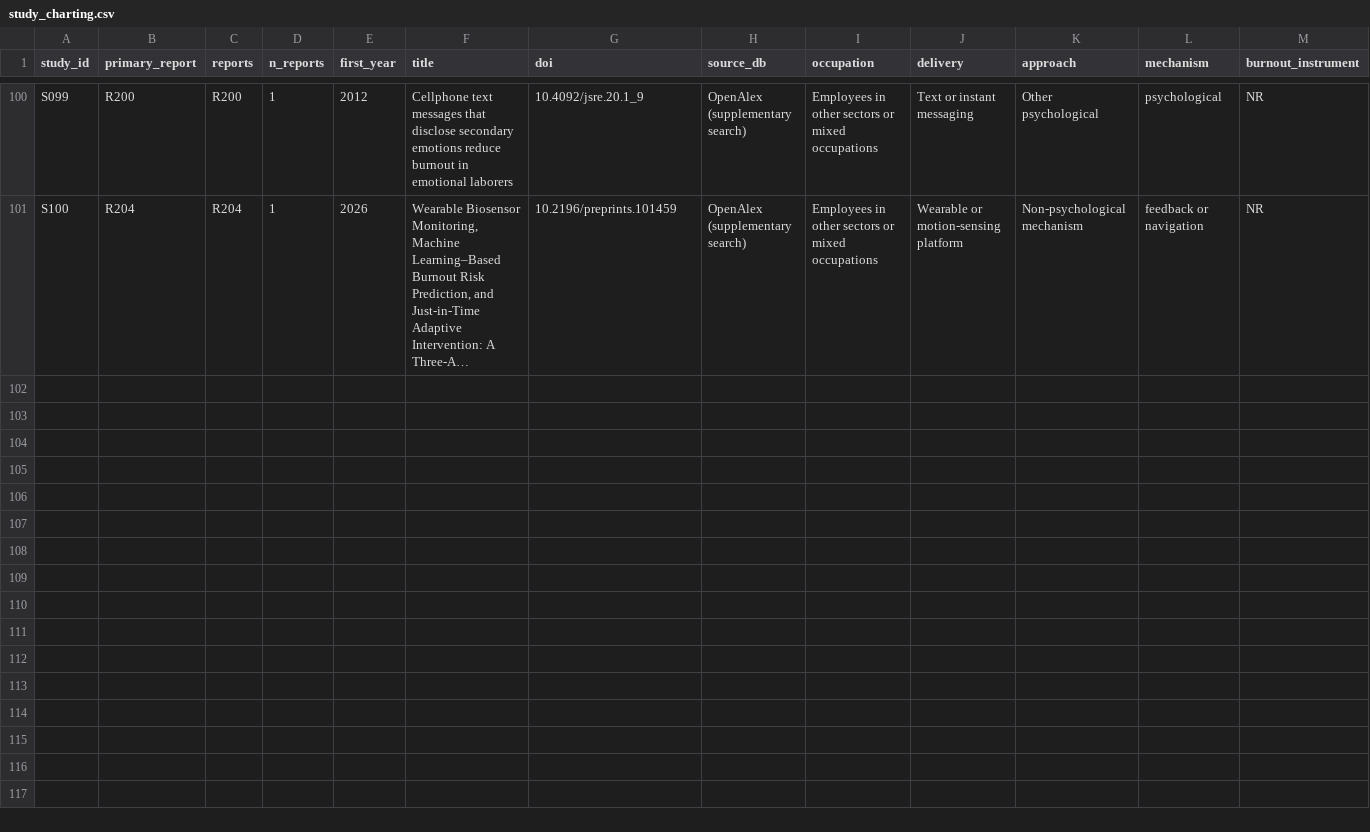
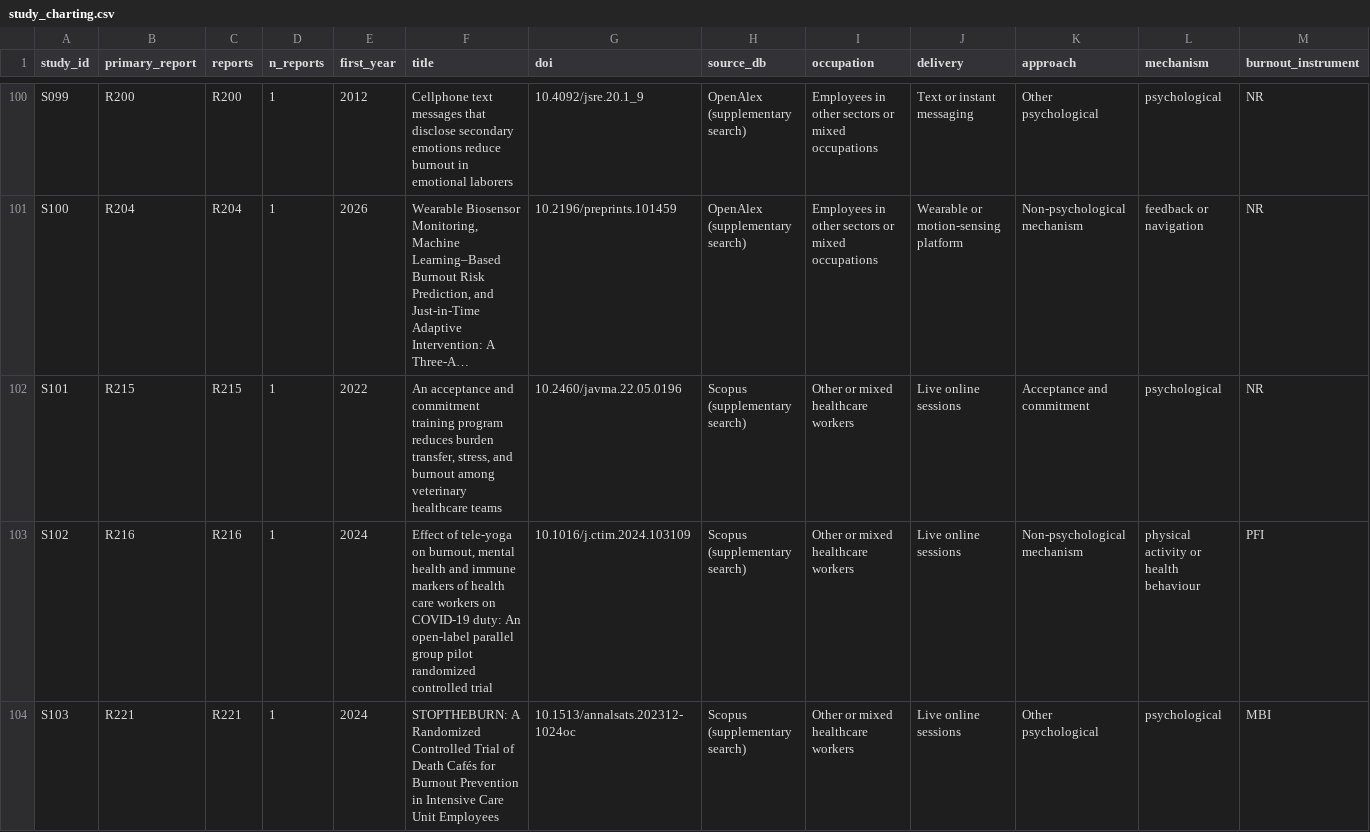
Before and after one commit to fyodora2/5R, a CSV file: data/study_charting.csv, drawn as a sheet; only a part is shown, gaps mark what is left out; long unchanged cells end in …; rows hold the shown columns only; the diff covers the shown part only; the diff names each change by its address in the sheet, - before the commit and + after, or states it on an @@ line.

```diff
--- a/data/study_charting.csv
+++ b/data/study_charting.csv
+row 102: S101 | R215 | R215 | 1 | 2022 | An acceptance and commitment training program reduces burden transfer, stress, and burnout among veterinary healthcare teams | 10.2460/javma.22.05.0196 | Scopus (supplementary search) | Other or mixed healthcare workers | Live online sessions | Acceptance and commitment | psychological | NR
+row 103: S102 | R216 | R216 | 1 | 2024 | Effect of tele-yoga on burnout, mental health and immune markers of health care workers on COVID-19 duty: An open-label parallel group pilot randomized controlled trial | 10.1016/j.ctim.2024.103109 | Scopus (supplementary search) | Other or mixed healthcare workers | Live online sessions | Non-psychological mechanism | physical activity or health behaviour | PFI
+row 104: S103 | R221 | R221 | 1 | 2024 | STOPTHEBURN: A Randomized Controlled Trial of Death Cafés for Burnout Prevention in Intensive Care Unit Employees | 10.1513/annalsats.202312-1024oc | Scopus (supplementary search) | Other or mixed healthcare workers | Live online sessions | Other psychological | psychological | MBI
```
Also changed, not shown: 2 added rows elsewhere in this file, 18 other files.
